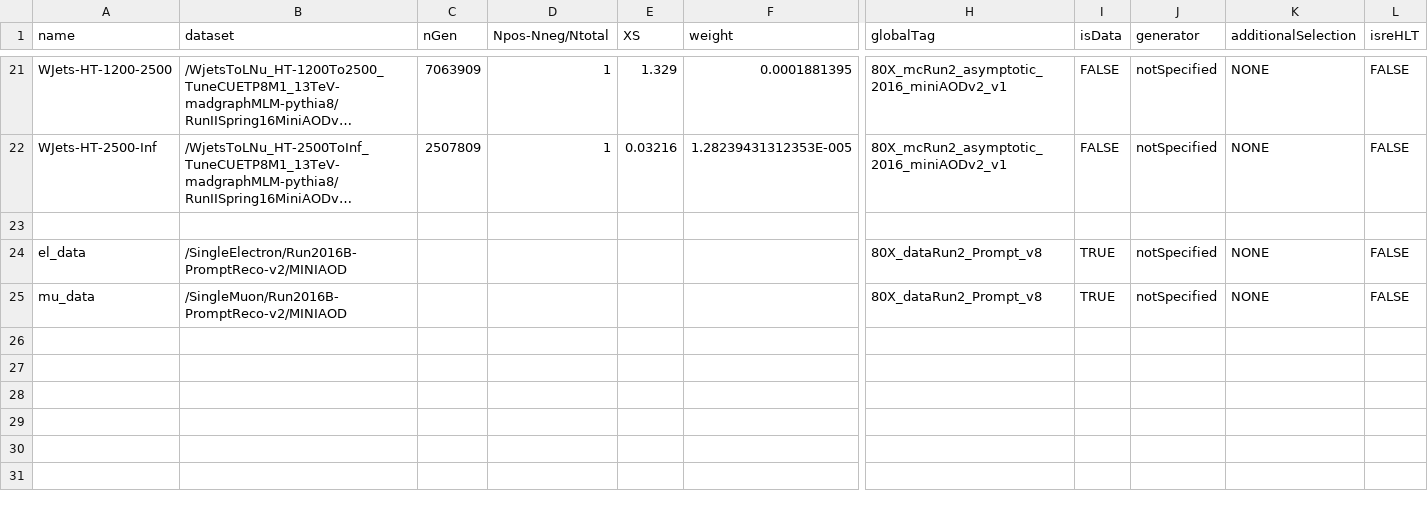
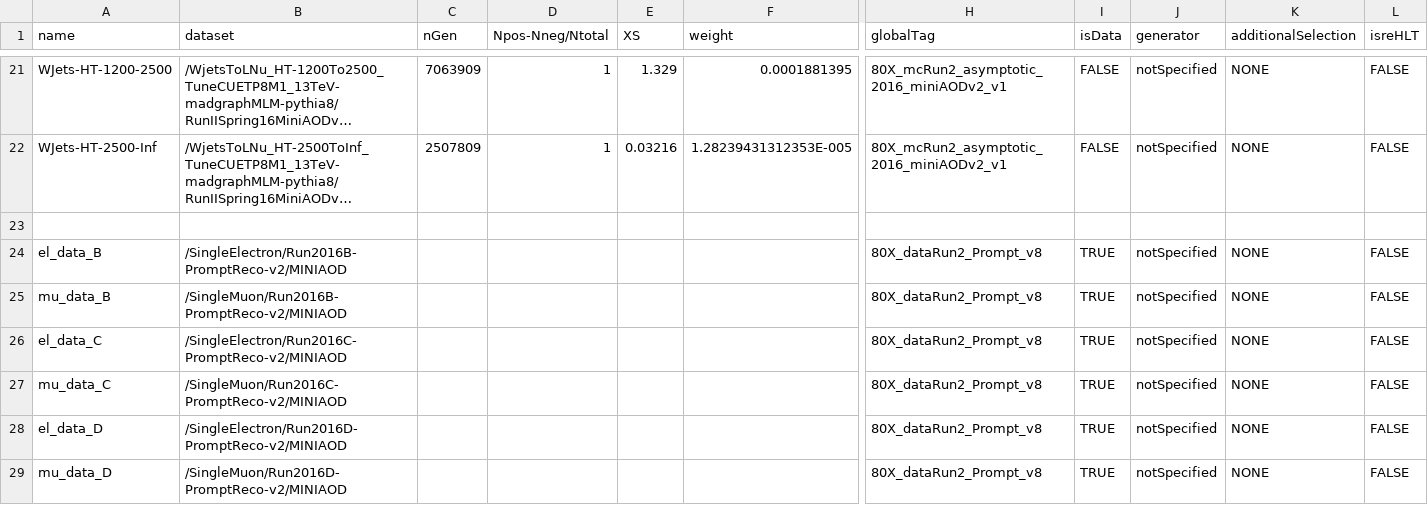
Before and after one commit to kit-cn-cms/BoostedAnalyzer_runscripts_NAF, a CSV file: published_samples/SampleListJul18.csv, drawn as a sheet; only a part is shown, gaps mark what is left out; long unchanged cells end in …; rows hold the shown columns only; the diff names each change by its address in the sheet, - before the commit and + after, or states it on an @@ line.

Commit message:
Update

```diff
--- a/published_samples/SampleListJul18.csv
+++ b/published_samples/SampleListJul18.csv
-A24 (name): el_data
+A24 (name): el_data_B
-A25 (name): mu_data
+A25 (name): mu_data_B
+row 26: el_data_C | /SingleElectron/Run2016C-PromptReco-v2/MINIAOD |  |  |  |  | 80X_dataRun2_Prompt_v8 | TRUE | notSpecified | NONE | FALSE
+row 27: mu_data_C | /SingleMuon/Run2016C-PromptReco-v2/MINIAOD |  |  |  |  | 80X_dataRun2_Prompt_v8 | TRUE | notSpecified | NONE | FALSE
+row 28: el_data_D | /SingleElectron/Run2016D-PromptReco-v2/MINIAOD |  |  |  |  | 80X_dataRun2_Prompt_v8 | TRUE | notSpecified | NONE | FALSE
+row 29: mu_data_D | /SingleMuon/Run2016D-PromptReco-v2/MINIAOD |  |  |  |  | 80X_dataRun2_Prompt_v8 | TRUE | notSpecified | NONE | FALSE
```
